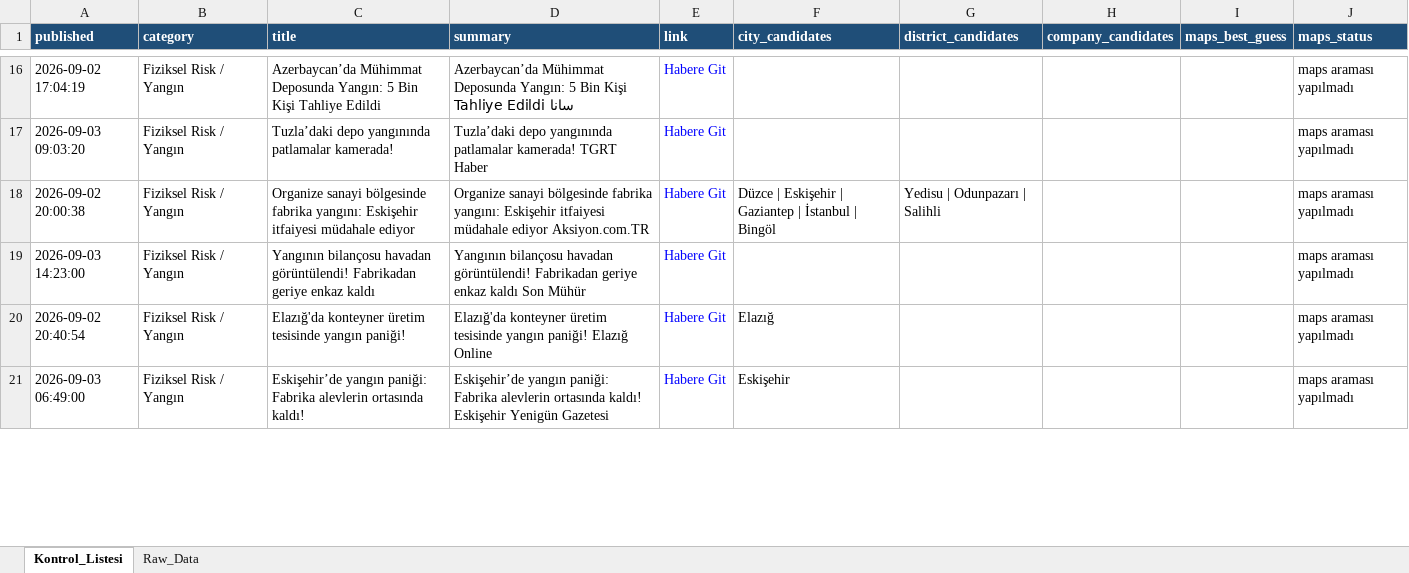
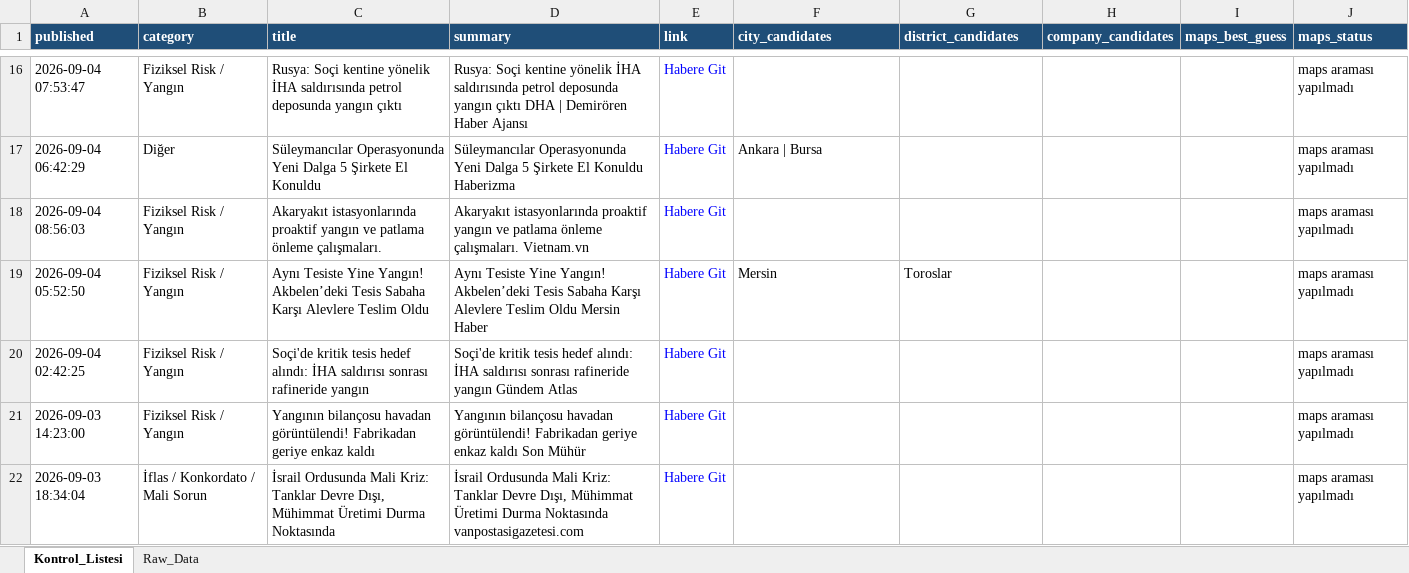
Before and after one commit to 19982109/haber-risk-monitor, an Excel workbook: data/haberler_final.xlsx, sheet Kontrol_Listesi, drawn as a sheet; only a part is shown, gaps mark what is left out; values as stored, in another font and other column widths than the file's, no borders; removed rows and columns are numbered as before the commit, all else as after; the diff covers the shown part only; the diff names each change by its address in the sheet, - before the commit and + after, or states it on an @@ line.

```diff
--- a/data/haberler_final.xlsx (sheet Kontrol_Listesi)
+++ b/data/haberler_final.xlsx (sheet Kontrol_Listesi)
-A16 (published): 2026-09-02 17:04:19
+A16 (published): 2026-09-04 07:53:47
-C16 (title): Azerbaycan’da Mühimmat Deposunda Yangın: 5 Bin Kişi Tahliye Edildi
+C16 (title): Rusya: Soçi kentine yönelik İHA saldırısında petrol deposunda yangın çıktı
-D16 (summary): Azerbaycan’da Mühimmat Deposunda Yangın: 5 Bin Kişi Tahliye Edildi سانا
+D16 (summary): Rusya: Soçi kentine yönelik İHA saldırısında petrol deposunda yangın çıktı DHA | Demirören Haber Ajansı
+row 17: 2026-09-04 06:42:29 | Diğer | Süleymancılar Operasyonunda Yeni Dalga 5 Şirkete El Konuldu | Süleymancılar Operasyonunda Yeni Dalga 5 Şirkete El Konuldu Haberizma | Habere Git | Ankara | Bursa |  |  |  | maps araması yapılmadı
-A18 (published): 2026-09-03 09:03:20
+A18 (published): 2026-09-04 08:56:03
-C18 (title): Tuzla’daki depo yangınında patlamalar kamerada!
+C18 (title): Akaryakıt istasyonlarında proaktif yangın ve patlama önleme çalışmaları.
-D18 (summary): Tuzla’daki depo yangınında patlamalar kamerada! TGRT Haber
+D18 (summary): Akaryakıt istasyonlarında proaktif yangın ve patlama önleme çalışmaları. Vietnam.vn
+row 19: 2026-09-04 05:52:50 | Fiziksel Risk / Yangın | Aynı Tesiste Yine Yangın! Akbelen’deki Tesis Sabaha Karşı Alevlere Teslim Oldu | Aynı Tesiste Yine Yangın! Akbelen’deki Tesis Sabaha Karşı Alevlere Teslim Oldu Mersin Haber | Habere Git | Mersin | Toroslar |  |  | maps araması yapılmadı
-A20 (published): 2026-09-02 20:00:38
+A20 (published): 2026-09-04 02:42:25
-C20 (title): Organize sanayi bölgesinde fabrika yangını: Eskişehir itfaiyesi müdahale ediyor
+C20 (title): Soçi'de kritik tesis hedef alındı: İHA saldırısı sonrası rafineride yangın
-D20 (summary): Organize sanayi bölgesinde fabrika yangını: Eskişehir itfaiyesi müdahale ediyor Aksiyon.com.TR
+D20 (summary): Soçi'de kritik tesis hedef alındı: İHA saldırısı sonrası rafineride yangın Gündem Atlas
-F20 (city_candidates): Düzce | Eskişehir | Gaziantep | İstanbul | Bingöl
+F20 (city_candidates): (empty)
-G20 (district_candidates): Yedisu | Odunpazarı | Salihli
+G20 (district_candidates): (empty)
-row 20: 2026-09-02 20:40:54 | Fiziksel Risk / Yangın | Elazığ'da konteyner üretim tesisinde yangın paniği! | Elazığ'da konteyner üretim tesisinde yangın paniği! Elazığ Online | Habere Git | Elazığ |  |  |  | maps araması yapılmadı
-row 21: 2026-09-03 06:49:00 | Fiziksel Risk / Yangın | Eskişehir’de yangın paniği: Fabrika alevlerin ortasında kaldı! | Eskişehir’de yangın paniği: Fabrika alevlerin ortasında kaldı! Eskişehir Yenigün Gazetesi | Habere Git | Eskişehir |  |  |  | maps araması yapılmadı
+row 22: 2026-09-03 18:34:04 | İflas / Konkordato / Mali Sorun | İsrail Ordusunda Mali Kriz: Tanklar Devre Dışı, Mühimmat Üretimi Durma Noktasında | İsrail Ordusunda Mali Kriz: Tanklar Devre Dışı, Mühimmat Üretimi Durma Noktasında vanpostasigazetesi.com | Habere Git |  |  |  |  | maps araması yapılmadı
```
Also changed, not shown: 33 added rows, 10 removed rows, 1 moved row and 44 edited cells elsewhere in this sheet, sheet Raw_Data, 1 other file.
